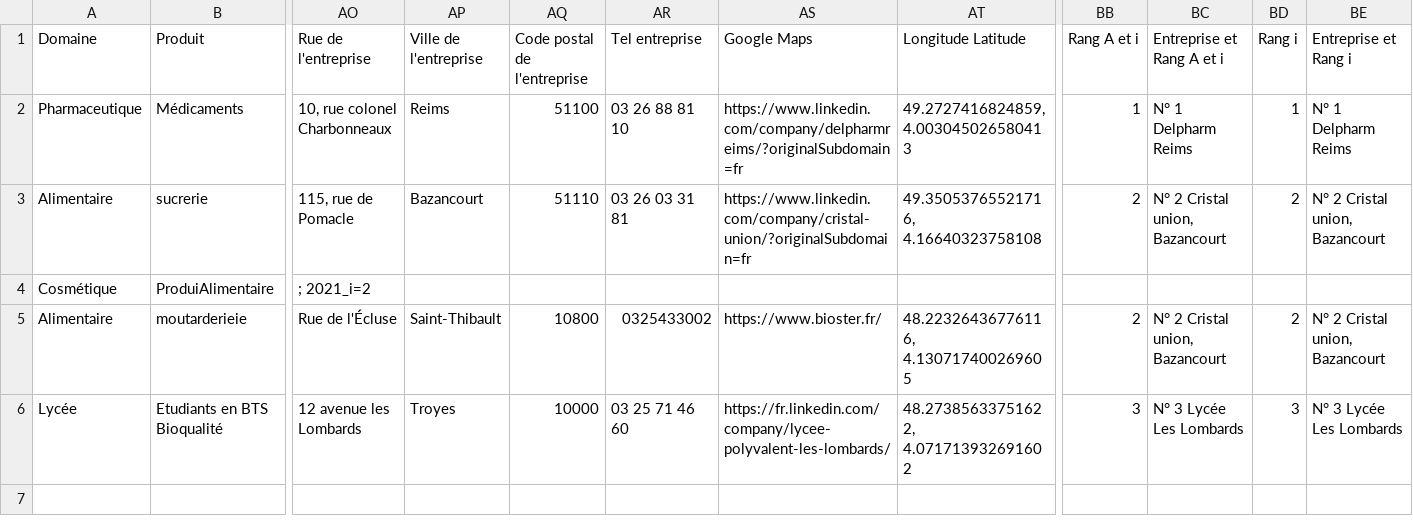
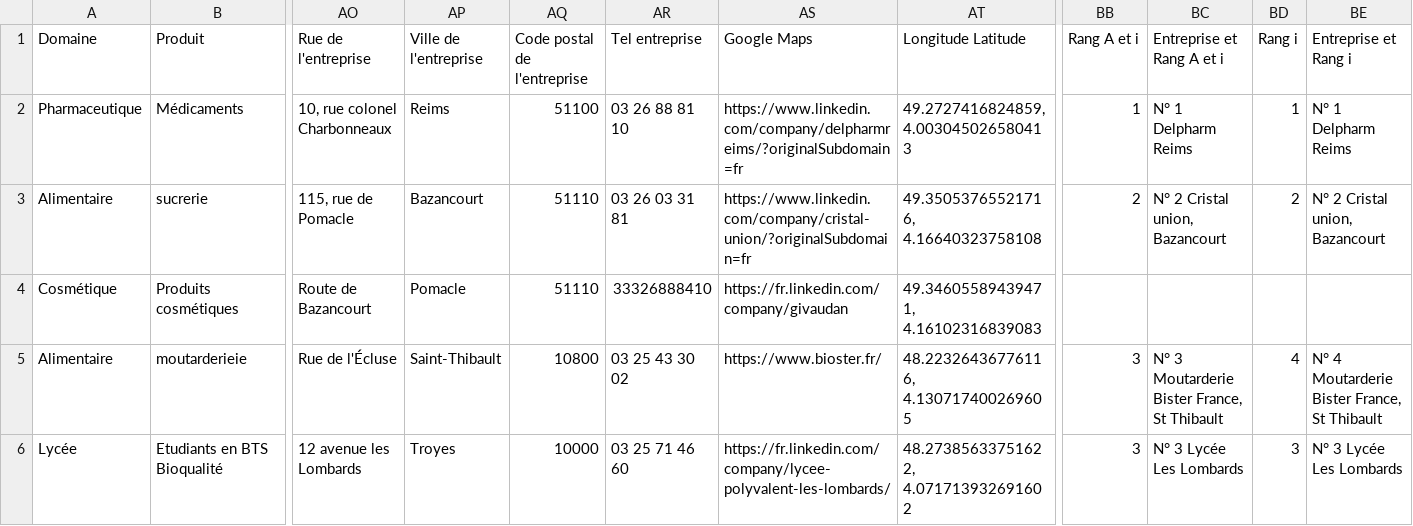
Before and after one commit to JLPruvost/Appli_Lieux_de_stages, a CSV file: Entreprises_Complet2.csv, drawn as a sheet; only a part is shown, gaps mark what is left out; removed rows and columns are numbered as before the commit, all else as after; rows hold the shown columns only; the diff names each change by its address in the sheet, - before the commit and + after, or states it on an @@ line.

Commit message:
Add files via upload
Injection BISTEr modifié PC

```diff
--- a/Entreprises_Complet2.csv
+++ b/Entreprises_Complet2.csv
-row 4: Cosmétique | ProduiAlimentaire | ; 2021_i=2
+row 4: Cosmétique | Produits cosmétiques | Route de Bazancourt | Pomacle | 51110 | 33326888410 | https://fr.linkedin.com/company/givaudan | 49.34605589439471, 4.16102316839083
-AR5 (Tel entreprise): 0325433002
+AR5 (Tel entreprise): 03 25 43 30 02
-BB5 (Rang A et i): 2
+BB5 (Rang A et i): 3
-BC5 (Entreprise et Rang A et i): N° 2 Cristal union, Bazancourt
+BC5 (Entreprise et Rang A et i): N° 3 Moutarderie Bister France, St Thibault
-BD5 (Rang i): 2
+BD5 (Rang i): 4
-BE5 (Entreprise et Rang i): N° 2 Cristal union, Bazancourt
+BE5 (Entreprise et Rang i): N° 4 Moutarderie Bister France, St Thibault
```
